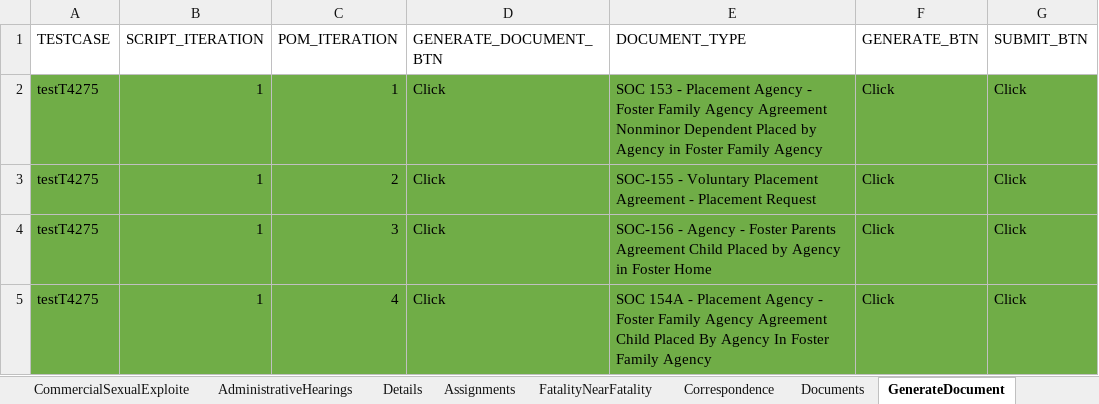
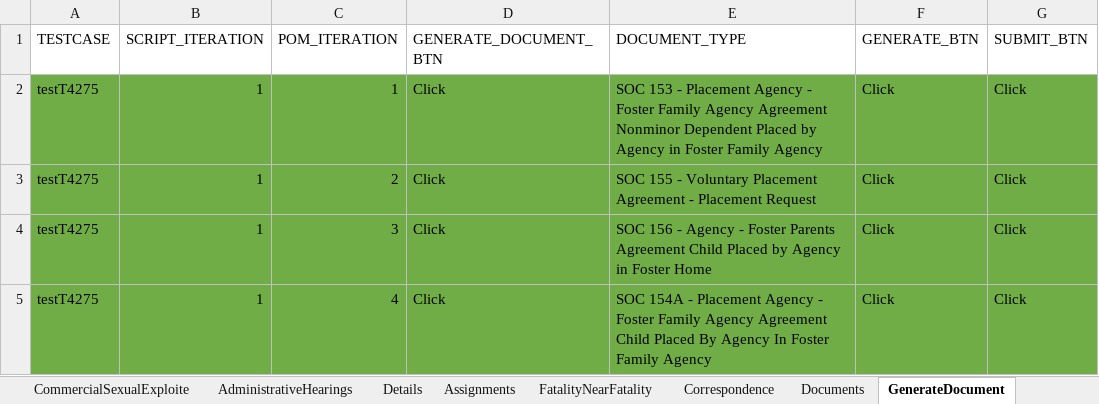
Before and after one commit to Devendra007-star/TestData, an Excel workbook: Folio.xlsx, sheet GenerateDocument, drawn as a sheet; values as stored, in another font and other column widths than the file's, no borders; the diff names each change by its address in the sheet, - before the commit and + after, or states it on an @@ line.

Commit message:
Add files via upload

```diff
--- a/Folio.xlsx (sheet GenerateDocument)
+++ b/Folio.xlsx (sheet GenerateDocument)
-E3 (DOCUMENT_TYPE): SOC-155 - Voluntary…
+E3 (DOCUMENT_TYPE): SOC 155 - Voluntary…
-E4 (DOCUMENT_TYPE): SOC-156 - Agency…
+E4 (DOCUMENT_TYPE): SOC 156 - Agency…
```
